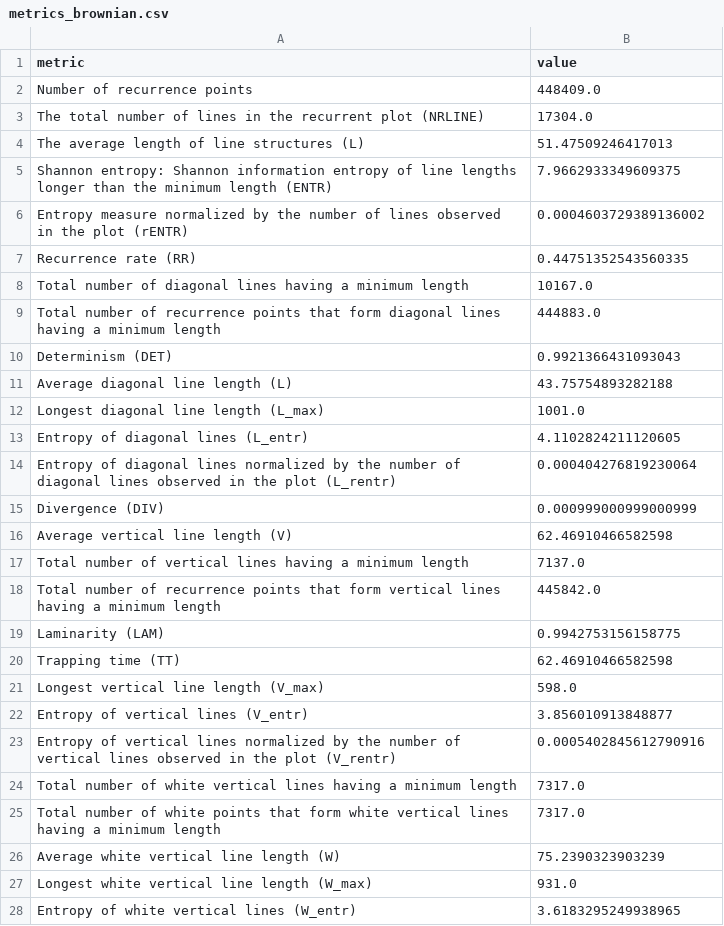
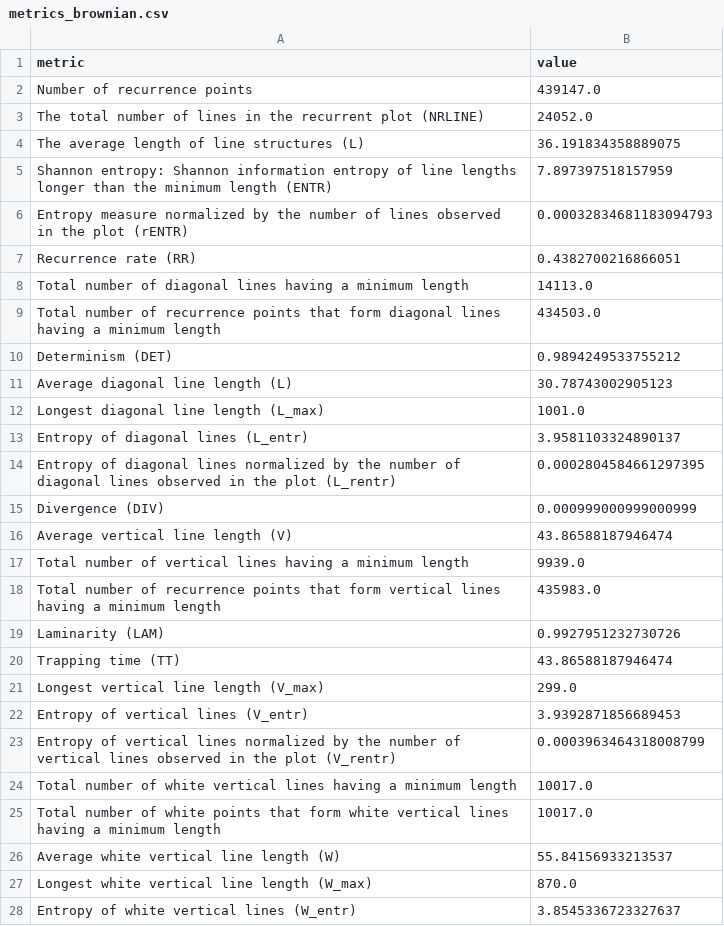
Before and after one commit to LucijaZuzic/RPA-UrbanSci, a CSV file: examples/brownian/metrics_brownian.csv, drawn as a sheet; only a part is shown; the diff covers the shown part only.

```diff
--- a/examples/brownian/metrics_brownian.csv
+++ b/examples/brownian/metrics_brownian.csv
@@ -1,28 +1,28 @@
 metric,value
-Number of recurrence points,448409.0
-The total number of lines in the recurrent plot (NRLINE),17304.0
-The average length of line structures (L),51.47509246417013
-Shannon entropy: Shannon information entropy of line lengths longer than the minimum length (ENTR),7.9662933349609375
-Entropy measure normalized by the number of lines observed in the plot (rENTR),0.0004603729389136002
-Recurrence rate (RR),0.44751352543560335
-Total number of diagonal lines having a minimum length,10167.0
-Total number of recurrence points that form diagonal lines having a minimum length,444883.0
-Determinism (DET),0.9921366431093043
-Average diagonal line length (L),43.75754893282188
+Number of recurrence points,439147.0
+The total number of lines in the recurrent plot (NRLINE),24052.0
+The average length of line structures (L),36.191834358889075
+Shannon entropy: Shannon information entropy of line lengths longer than the minimum length (ENTR),7.897397518157959
+Entropy measure normalized by the number of lines observed in the plot (rENTR),0.00032834681183094793
+Recurrence rate (RR),0.4382700216866051
+Total number of diagonal lines having a minimum length,14113.0
+Total number of recurrence points that form diagonal lines having a minimum length,434503.0
+Determinism (DET),0.9894249533755212
+Average diagonal line length (L),30.78743002905123
 Longest diagonal line length (L_max),1001.0
-Entropy of diagonal lines (L_entr),4.1102824211120605
-Entropy of diagonal lines normalized by the number of diagonal lines observed in the plot (L_rentr),0.000404276819230064
+Entropy of diagonal lines (L_entr),3.9581103324890137
+Entropy of diagonal lines normalized by the number of diagonal lines observed in the plot (L_rentr),0.0002804584661297395
 Divergence (DIV),0.000999000999000999
-Average vertical line length (V),62.46910466582598
-Total number of vertical lines having a minimum length,7137.0
-Total number of recurrence points that form vertical lines having a minimum length,445842.0
-Laminarity (LAM),0.9942753156158775
-Trapping time (TT),62.46910466582598
-Longest vertical line length (V_max),598.0
-Entropy of vertical lines (V_entr),3.856010913848877
-Entropy of vertical lines normalized by the number of vertical lines observed in the plot (V_rentr),0.0005402845612790916
-Total number of white vertical lines having a minimum length,7317.0
-Total number of white points that form white vertical lines having a minimum length,7317.0
-Average white vertical line length (W),75.2390323903239
-Longest white vertical line length (W_max),931.0
-Entropy of white vertical lines (W_entr),3.6183295249938965
+Average vertical line length (V),43.86588187946474
+Total number of vertical lines having a minimum length,9939.0
+Total number of recurrence points that form vertical lines having a minimum length,435983.0
+Laminarity (LAM),0.9927951232730726
+Trapping time (TT),43.86588187946474
+Longest vertical line length (V_max),299.0
+Entropy of vertical lines (V_entr),3.9392871856689453
+Entropy of vertical lines normalized by the number of vertical lines observed in the plot (V_rentr),0.0003963464318008799
+Total number of white vertical lines having a minimum length,10017.0
+Total number of white points that form white vertical lines having a minimum length,10017.0
+Average white vertical line length (W),55.84156933213537
+Longest white vertical line length (W_max),870.0
+Entropy of white vertical lines (W_entr),3.8545336723327637
```
Also changed, not shown: 4 edited cells elsewhere in this file, ar_time_series.csv, brownian_time_series.csv, 12 other files.
